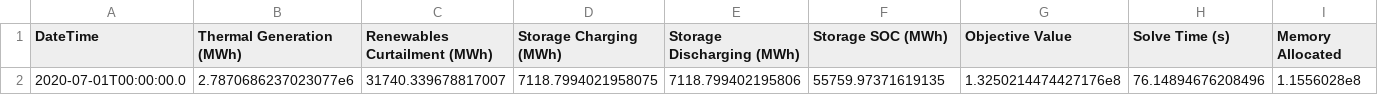
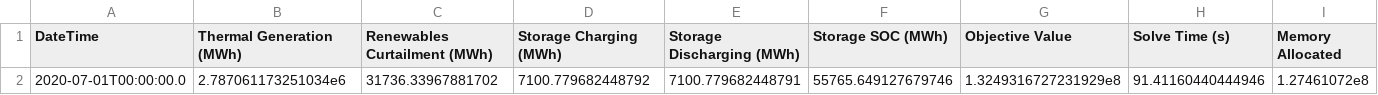
Before and after one commit to NREL-Sienna/PowerAnalytics.jl, a CSV file: dev/tutorials/_simulation_results_RTS/Scenario_1/results/summary_stats.csv, drawn as a sheet; removed rows and columns are numbered as before the commit, all else as after; the diff names each change by its address in the sheet, - before the commit and + after, or states it on an @@ line.

```diff
--- a/dev/tutorials/_simulation_results_RTS/Scenario_1/results/summary_stats.csv
+++ b/dev/tutorials/_simulation_results_RTS/Scenario_1/results/summary_stats.csv
-row 2: 2020-07-01T00:00:00.0 | 2.7870686237023077e6 | 31740.339678817007 | 7118.7994021958075 | 7118.799402195806 | 55759.97371619135 | 1.3250214474427176e8 | 76.14894676208496 | 1.1556028e8
+row 2: 2020-07-01T00:00:00.0 | 2.787061173251034e6 | 31736.33967881702 | 7100.779682448792 | 7100.779682448791 | 55765.649127679746 | 1.3249316727231929e8 | 91.41160440444946 | 1.27461072e8
```
Also changed, not shown: dev/tutorials/_simulation_results_RTS/Scenario_1/results/summary_dataframe.csv, dev/tutorials/_simulation_results_RTS/Scenario_2/results/summary_dataframe.csv, 24 other files.
